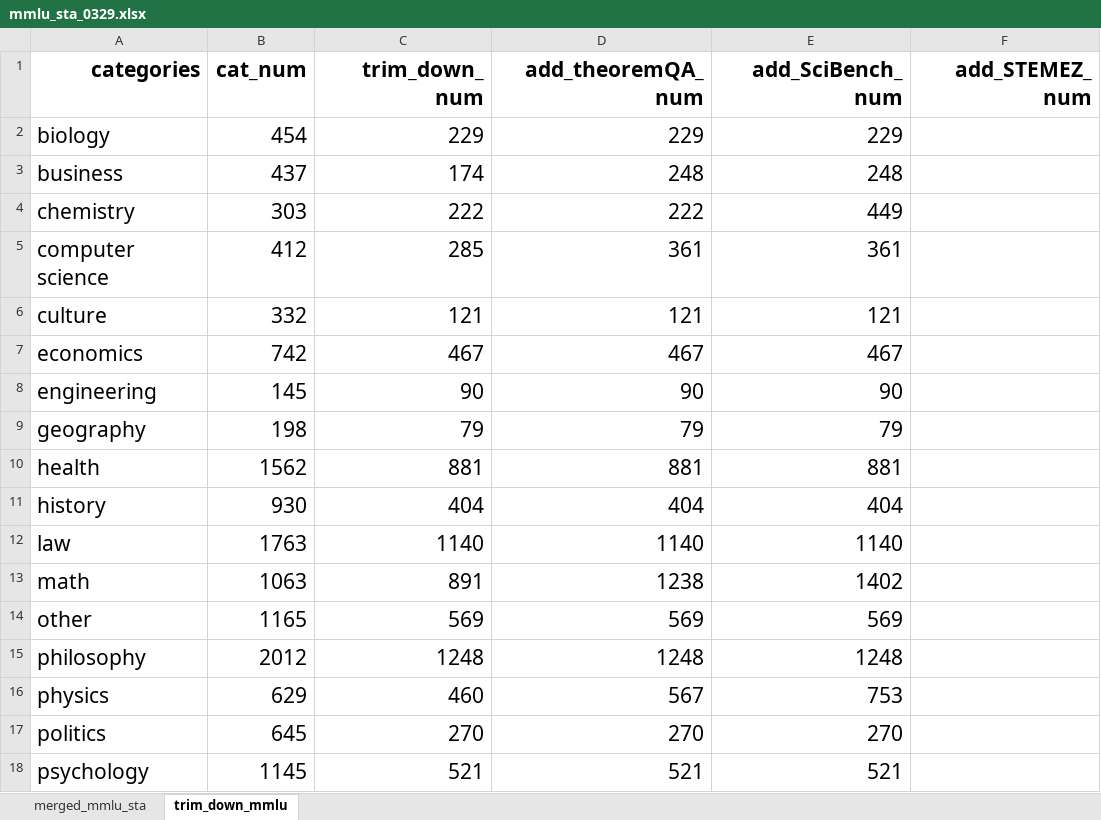
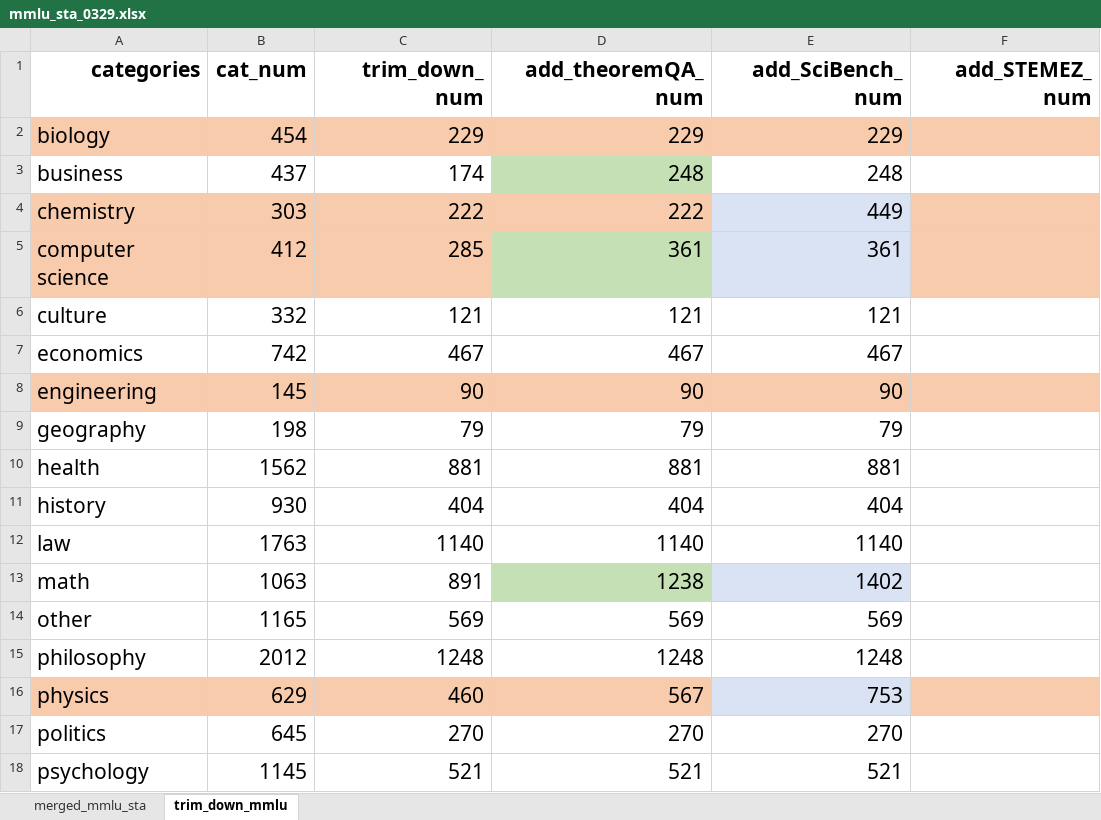
Before and after one commit to Wyyyb/robust_mmlu, an Excel workbook: experiments/data/mmlu_sta_0329.xlsx, sheet trim_down_mmlu, drawn as a sheet; values as stored, in another font and other column widths than the file's, no borders; the diff names each change by its address in the sheet, - before the commit and + after, or states it on an @@ line.

```diff
--- a/experiments/data/mmlu_sta_0329.xlsx (sheet trim_down_mmlu)
+++ b/experiments/data/mmlu_sta_0329.xlsx (sheet trim_down_mmlu)
-A2:F2 fill: none
+A2:F2 fill: #F8CBAD
-D3 fill: none
+D3 fill: #C5E0B4
-A4:D4 fill: none
+A4:D4 fill: #F8CBAD
-E4:E5 fill: none
+E4:E5 fill: #DAE3F3
-F4:F5 fill: none
+F4:F5 fill: #F8CBAD
-A5:C5 fill: none
+A5:C5 fill: #F8CBAD
-D5 fill: none
+D5 fill: #C5E0B4
-A8:F8 fill: none
+A8:F8 fill: #F8CBAD
-D13 fill: none
+D13 fill: #C5E0B4
-E13 fill: none
+E13 fill: #DAE3F3
-A16:D16 fill: none
+A16:D16 fill: #F8CBAD
-E16 fill: none
+E16 fill: #DAE3F3
-F16 fill: none
+F16 fill: #F8CBAD
```
Also changed, not shown: 4 other files.
